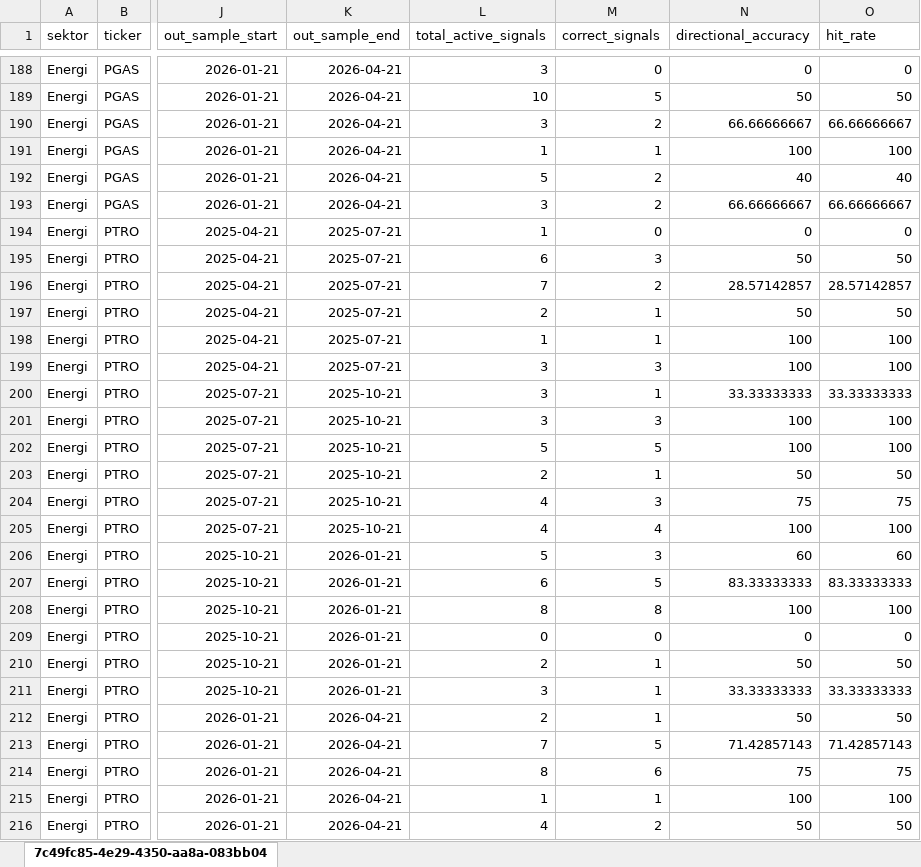
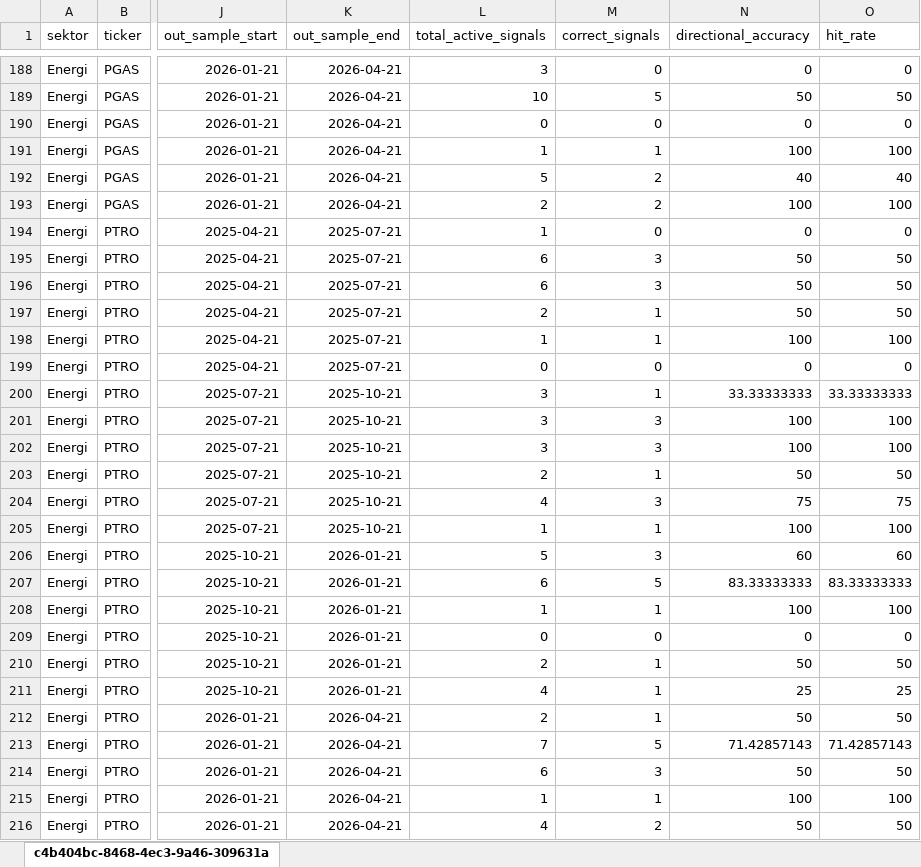
Before and after one commit to AgngPrasetyo/IHSG-Stock-Assistant, an Excel workbook: data/wfa_window_results_2024-10-21_2026-04-20.xlsx, sheet c4b404bc-8468-4ec3-9a46-309631a, drawn as a sheet; only a part is shown, gaps mark what is left out; values as stored, in another font and other column widths than the file's, no borders; the diff covers the shown part only; the diff names each change by its address in the sheet, - before the commit and + after, or states it on an @@ line.

```diff
--- a/data/wfa_window_results_2024-10-21_2026-04-20.xlsx (sheet c4b404bc-8468-4ec3-9a46-309631a)
+++ b/data/wfa_window_results_2024-10-21_2026-04-20.xlsx (sheet c4b404bc-8468-4ec3-9a46-309631a)
-sheet tab: 7c49fc85-4e29-4350-aa8a-083bb04
+sheet tab: c4b404bc-8468-4ec3-9a46-309631a
-L190 (total_active_signals): 3
+L190 (total_active_signals): 0
-M190 (correct_signals): 2
+M190 (correct_signals): 0
-N190 (directional_accuracy): 66.66666667
+N190 (directional_accuracy): 0
-O190 (hit_rate): 66.66666667
+O190 (hit_rate): 0
-L193 (total_active_signals): 3
+L193 (total_active_signals): 2
-N193 (directional_accuracy): 66.66666667
+N193 (directional_accuracy): 100
-O193 (hit_rate): 66.66666667
+O193 (hit_rate): 100
-L196 (total_active_signals): 7
+L196 (total_active_signals): 6
-M196 (correct_signals): 2
+M196 (correct_signals): 3
-N196 (directional_accuracy): 28.57142857
+N196 (directional_accuracy): 50
-O196 (hit_rate): 28.57142857
+O196 (hit_rate): 50
-L199 (total_active_signals): 3
+L199 (total_active_signals): 0
-M199 (correct_signals): 3
+M199 (correct_signals): 0
-N199 (directional_accuracy): 100
+N199 (directional_accuracy): 0
-O199 (hit_rate): 100
+O199 (hit_rate): 0
-L202 (total_active_signals): 5
+L202 (total_active_signals): 3
-M202 (correct_signals): 5
+M202 (correct_signals): 3
-L205 (total_active_signals): 4
+L205 (total_active_signals): 1
-M205 (correct_signals): 4
+M205 (correct_signals): 1
-L208 (total_active_signals): 8
+L208 (total_active_signals): 1
-M208 (correct_signals): 8
+M208 (correct_signals): 1
-L211 (total_active_signals): 3
+L211 (total_active_signals): 4
-N211 (directional_accuracy): 33.33333333
+N211 (directional_accuracy): 25
-O211 (hit_rate): 33.33333333
+O211 (hit_rate): 25
-L214 (total_active_signals): 8
+L214 (total_active_signals): 6
-M214 (correct_signals): 6
+M214 (correct_signals): 3
-N214 (directional_accuracy): 75
+N214 (directional_accuracy): 50
-O214 (hit_rate): 75
+O214 (hit_rate): 50
```
Also changed, not shown: 1009 edited cells elsewhere in this sheet, data/wfa_best_indicator_by_sector_2024-10-21_2026-04-20.xlsx, data/wfa_sector_aggregate_2024-10-21_2026-04-20.xlsx, 25 other files.
